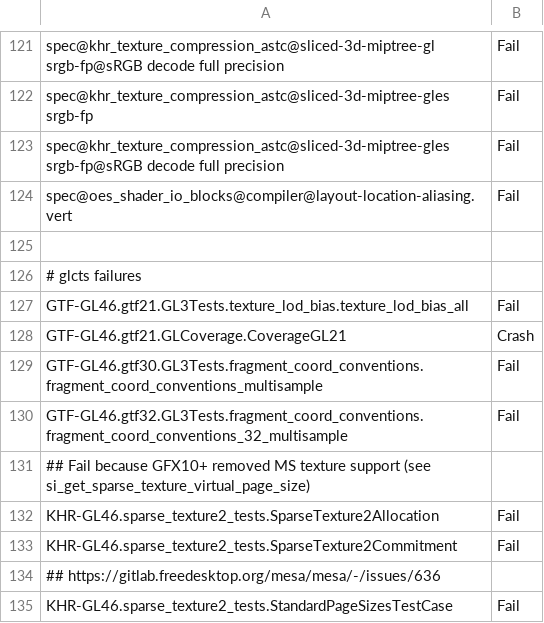
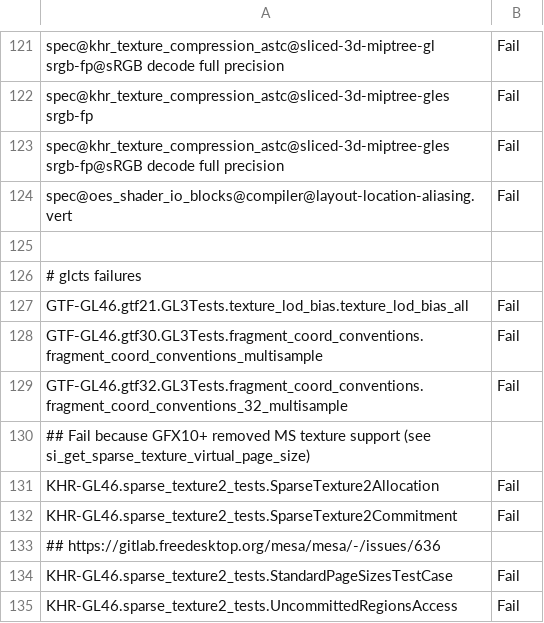
Before and after one commit to wmjb/mesa-trinity, a CSV file: src/gallium/drivers/radeonsi/ci/gfx10_3-navi21-fail.csv, drawn as a sheet; only a part is shown, gaps mark what is left out; the shorter side is filled out with more unchanged rows; the diff names each change by its address in the sheet, - before the commit and + after, or states it on an @@ line.

Commit message:
radeonsi/ci: update failures
Remove GTF-GL46.gtf21.GLCoverage.CoverageGL21 from failing tests.

Part-of: <https://gitlab.freedesktop.org/mesa/mesa/-/merge_requests/25956>

```diff
--- a/src/gallium/drivers/radeonsi/ci/gfx10_3-navi21-fail.csv
+++ b/src/gallium/drivers/radeonsi/ci/gfx10_3-navi21-fail.csv
-row 128: GTF-GL46.gtf21.GLCoverage.CoverageGL21 | Crash
```
Also changed, not shown: src/gallium/drivers/radeonsi/ci/gfx11-gfx1100-fail.csv.
